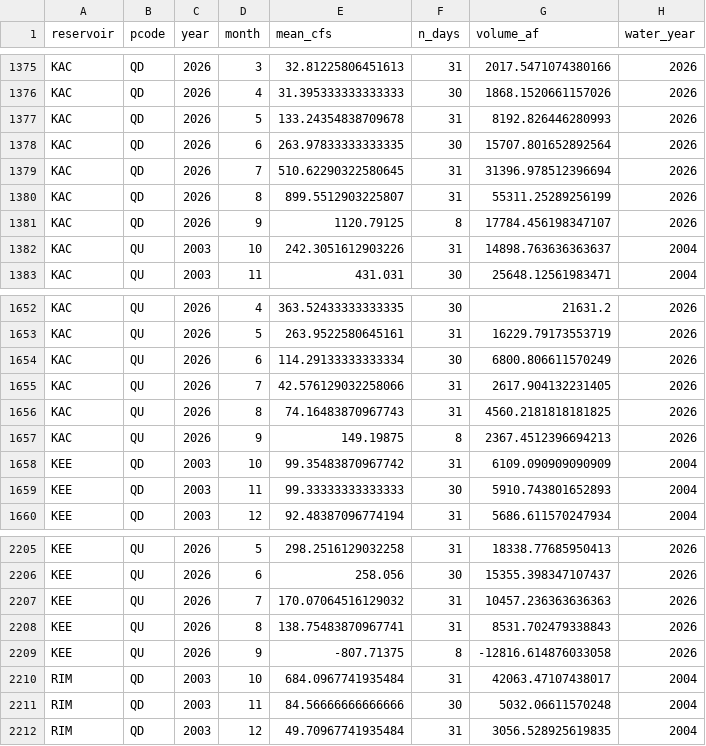
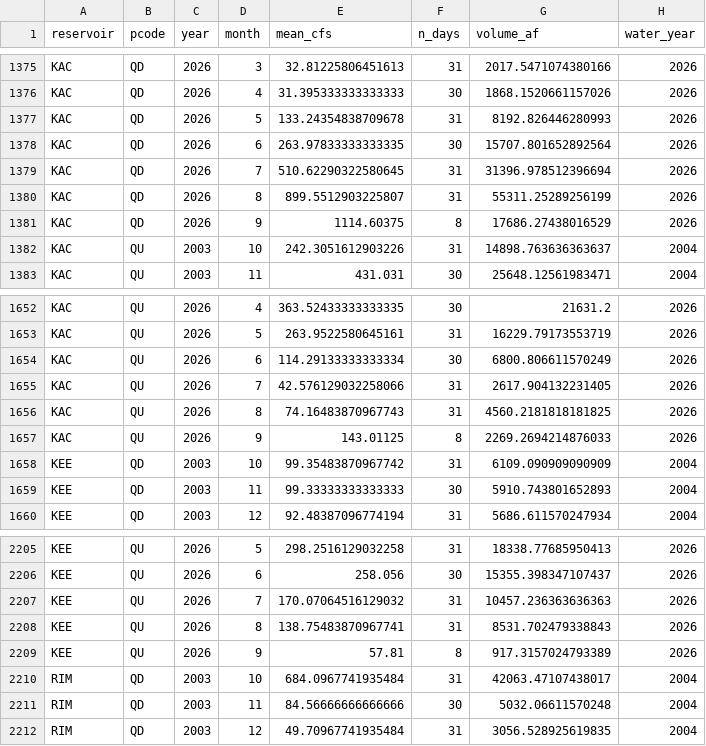
Before and after one commit to jeffmarti/yak-stor, a CSV file: data/bor_discharge_monthly.csv, drawn as a sheet; only a part is shown, gaps mark what is left out.

```diff
--- a/data/bor_discharge_monthly.csv
+++ b/data/bor_discharge_monthly.csv
@@ -1380,3 +1380,3 @@ KAC,QD,2026,7,510.62290322580645,31,31396.978512396694,2026
 KAC,QD,2026,8,899.5512903225807,31,55311.25289256199,2026
-KAC,QD,2026,9,1120.79125,8,17784.456198347107,2026
+KAC,QD,2026,9,1114.60375,8,17686.27438016529,2026
 KAC,QU,2003,10,242.3051612903226,31,14898.763636363637,2004
@@ -1656,3 +1656,3 @@ KAC,QU,2026,7,42.576129032258066,31,2617.904132231405,2026
 KAC,QU,2026,8,74.16483870967743,31,4560.2181818181825,2026
-KAC,QU,2026,9,149.19875,8,2367.4512396694213,2026
+KAC,QU,2026,9,143.01125,8,2269.2694214876033,2026
 KEE,QD,2003,10,99.35483870967742,31,6109.090909090909,2004
@@ -2208,3 +2208,3 @@ KEE,QU,2026,7,170.07064516129032,31,10457.236363636363,2026
 KEE,QU,2026,8,138.75483870967741,31,8531.702479338843,2026
-KEE,QU,2026,9,-807.71375,8,-12816.614876033058,2026
+KEE,QU,2026,9,57.81,8,917.3157024793389,2026
 RIM,QD,2003,10,684.0967741935484,31,42063.47107438017,2004
```
Also changed, not shown: data/nwrfc_runoff_monthly.csv, 1 other file.
